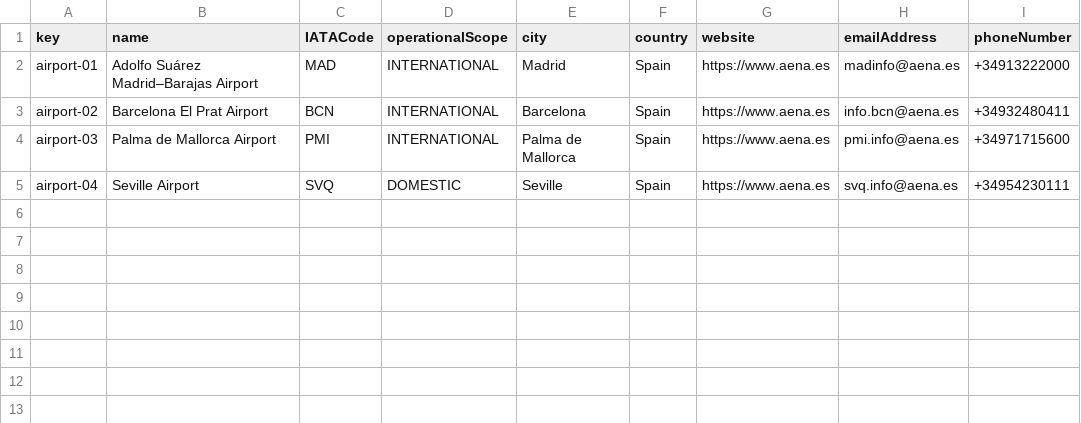
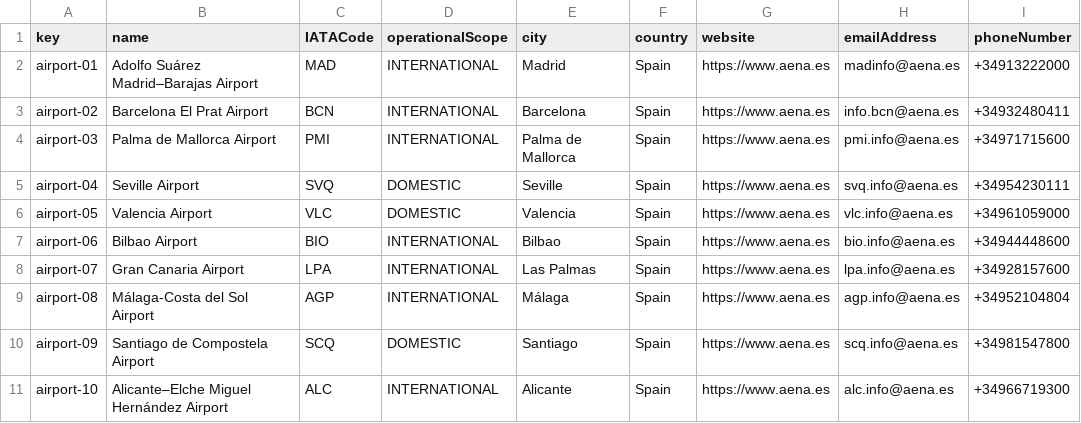
Before and after one commit to javpalgon/Acme-ANS-C2, a CSV file: src/main/resources/WEB-INF/data/sample/airport.csv, drawn as a sheet.

```diff
--- a/src/main/resources/WEB-INF/data/sample/airport.csv
+++ b/src/main/resources/WEB-INF/data/sample/airport.csv
@@ -5 +5,7 @@ airport-03,Palma de Mallorca Airport,PMI,INTERNATIONAL,Palma de Mallorca,Spain,h
 airport-04,Seville Airport,SVQ,DOMESTIC,Seville,Spain,https://www.aena.es,svq.info@aena.es,+34954230111
+airport-05,Valencia Airport,VLC,DOMESTIC,Valencia,Spain,https://www.aena.es,vlc.info@aena.es,+34961059000
+airport-06,Bilbao Airport,BIO,INTERNATIONAL,Bilbao,Spain,https://www.aena.es,bio.info@aena.es,+34944448600
+airport-07,Gran Canaria Airport,LPA,INTERNATIONAL,Las Palmas,Spain,https://www.aena.es,lpa.info@aena.es,+34928157600
+airport-08,Málaga-Costa del Sol Airport,AGP,INTERNATIONAL,Málaga,Spain,https://www.aena.es,agp.info@aena.es,+34952104804
+airport-09,Santiago de Compostela Airport,SCQ,DOMESTIC,Santiago,Spain,https://www.aena.es,scq.info@aena.es,+34981547800
+airport-10,Alicante–Elche Miguel Hernández Airport,ALC,INTERNATIONAL,Alicante,Spain,https://www.aena.es,alc.info@aena.es,+34966719300
```
Also changed, not shown: src/main/resources/WEB-INF/data/sample/aircraft.csv, src/main/resources/WEB-INF/data/sample/flight.csv, 24 other files.
